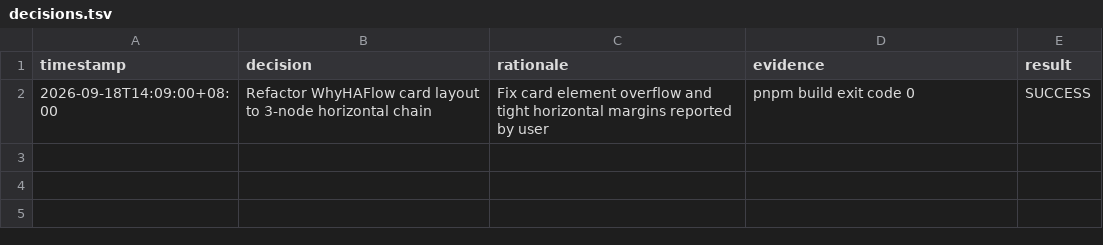
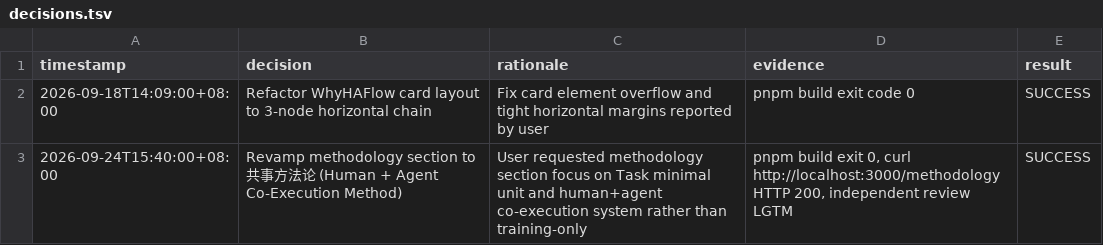
Before and after one commit to allinai0506/haflowwebsite, a TSV file: decisions.tsv, drawn as a sheet.

Commit message:
docs(trail): record methodology redesign decision in decisions.tsv

```diff
--- a/decisions.tsv
+++ b/decisions.tsv
@@ -2 +2,2 @@ timestamp	decision	rationale	evidence	result
 2026-09-18T14:09:00+08:00	Refactor WhyHAFlow card layout to 3-node horizontal chain	Fix card element overflow and tight horizontal margins reported by user	pnpm build exit code 0	SUCCESS
+2026-09-24T15:40:00+08:00	Revamp methodology section to 共事方法论 (Human + Agent Co-Execution Method)	User requested methodology section focus on Task minimal unit and human+agent co-execution system rather than training-only	pnpm build exit 0, curl http://localhost:3000/methodology HTTP 200, independent review LGTM	SUCCESS
```
